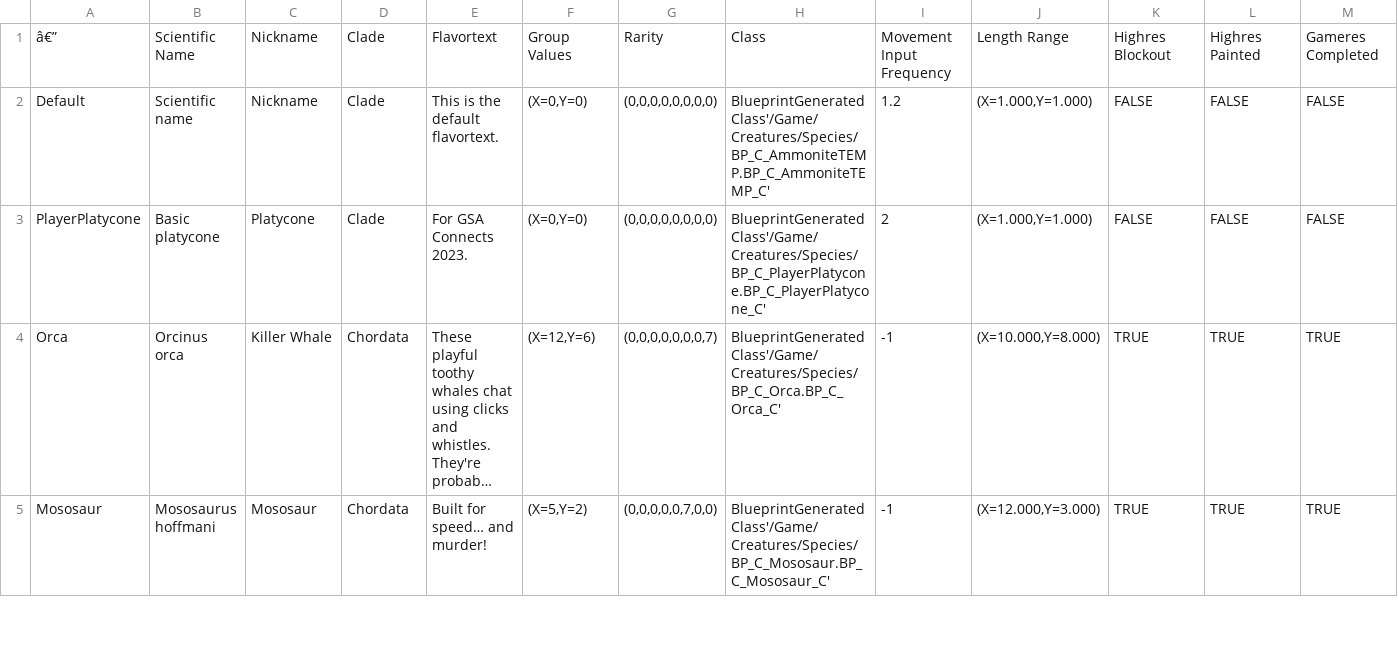
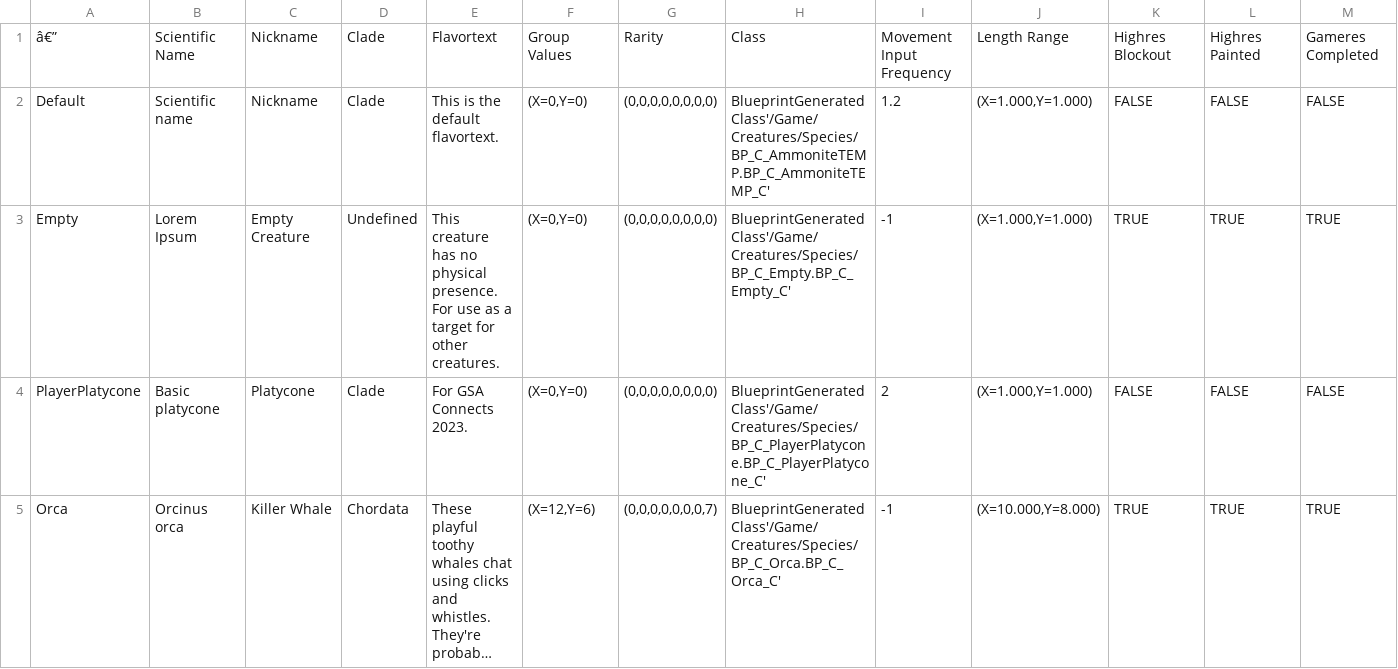
Before and after one commit to corfidbizna/AOTestBed, a CSV file: External/CreatureTable.csv, drawn as a sheet; only a part is shown; the shorter side is filled out with more unchanged rows; long unchanged cells end in …; rows hold the shown columns only; the diff names each change by its address in the sheet, - before the commit and + after, or states it on an @@ line.

Commit message:
Made "look up" graphic, added an empty creature, and added per-creature option for torque-based steering if needed.

```diff
--- a/External/CreatureTable.csv
+++ b/External/CreatureTable.csv
+row 3: Empty | Lorem Ipsum | Empty Creature | Undefined | This creature has no physical presence. For use as a target for other creatures. | (X=0,Y=0) | (0,0,0,0,0,0,0,0) | BlueprintGeneratedClass'/Game/Creatures/Species/BP_C_Empty.BP_C_Empty_C' | -1 | (X=1.000,Y=1.000) | TRUE | TRUE | TRUE
```
Also changed, not shown: 7 other files.
